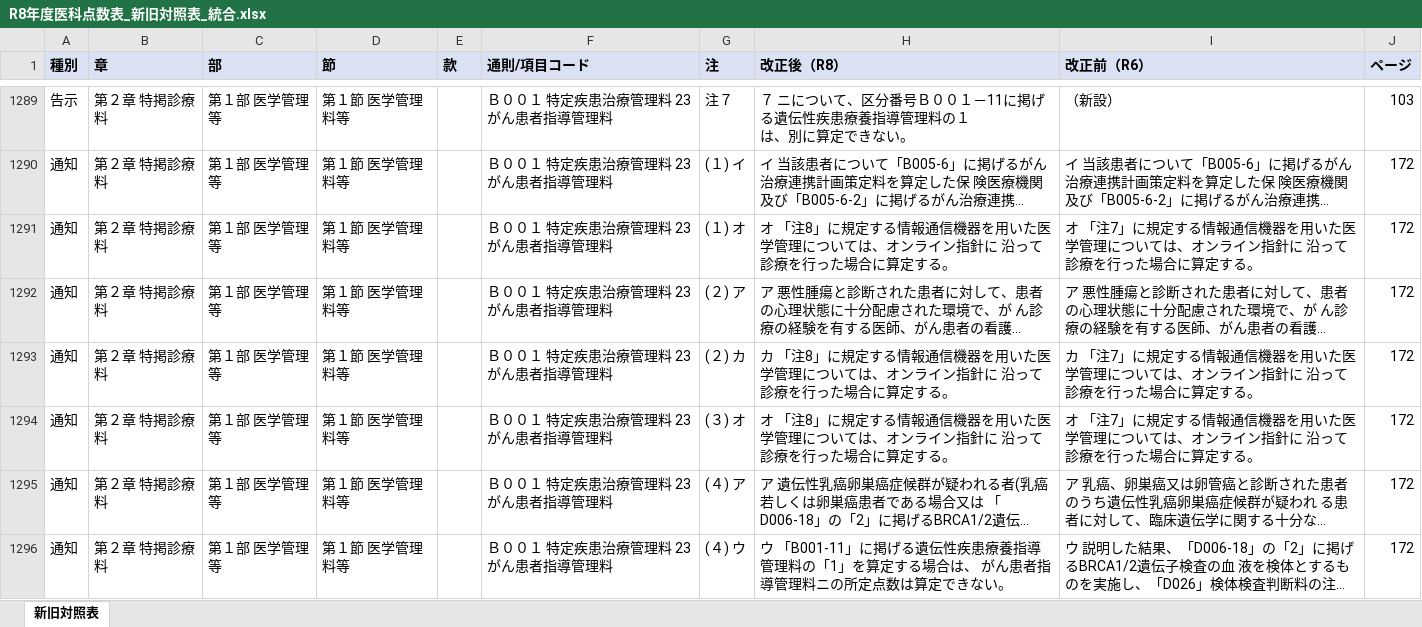
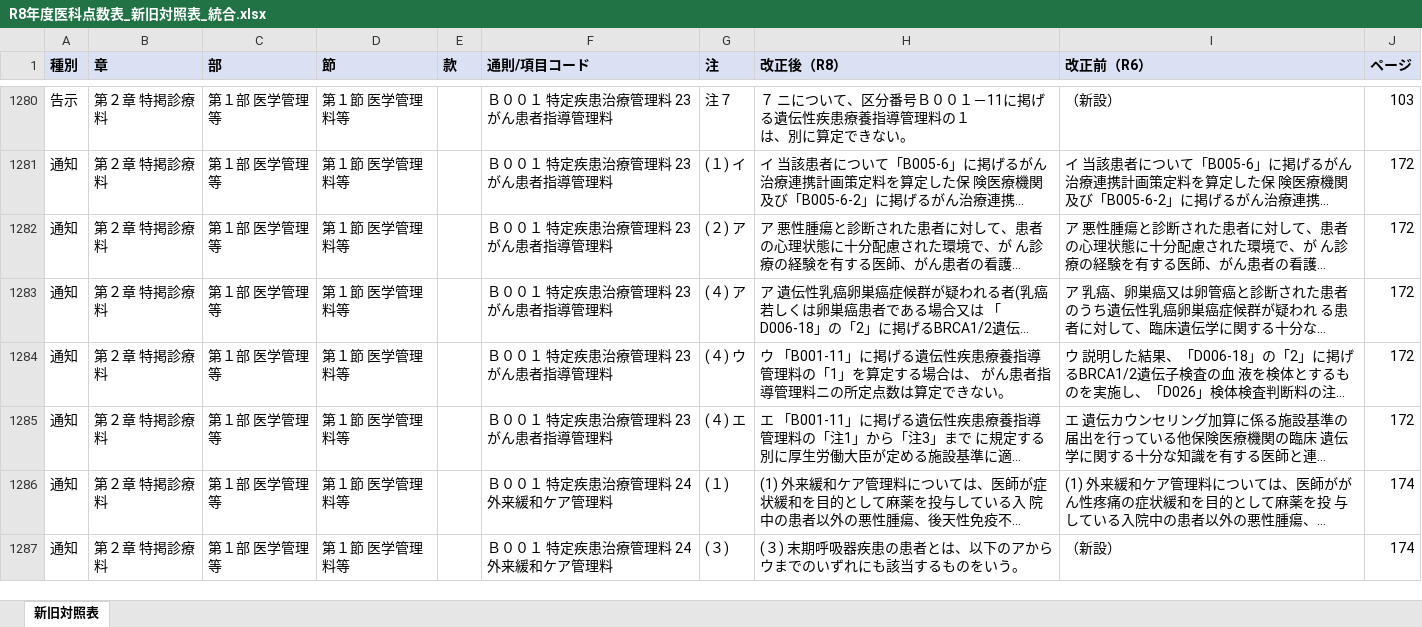
Before and after one commit to peirin1230-ship-it/R8.kaitei, an Excel workbook: 原文/output/R8年度医科点数表_新旧対照表_統合.xlsx, sheet 新旧対照表, drawn as a sheet; only a part is shown, gaps mark what is left out; the shorter side is filled out with more unchanged rows; long unchanged cells end in …; values as stored, in another font and other column widths than the file's, no borders; the diff covers the shown part only; the diff names each change by its address in the sheet, - before the commit and + after, or states it on an @@ line.

```diff
--- a/原文/output/R8年度医科点数表_新旧対照表_統合.xlsx (sheet 新旧対照表)
+++ b/原文/output/R8年度医科点数表_新旧対照表_統合.xlsx (sheet 新旧対照表)
-row 1291: 通知 | 第２章 特掲診療料 | 第１部 医学管理等 | 第１節 医学管理料等 |  | Ｂ００１ 特定疾患治療管理料 23 がん患者指導管理料 | (１) オ | オ 「注8」に規定する情報通信機器を用いた医学管理については、オンライン指針に 沿って診療を行った場合に算定する。 | オ 「注7」に規定する情報通信機器を用いた医学管理については、オンライン指針に 沿って診療を行った場合に算定する。 | 172
-row 1293: 通知 | 第２章 特掲診療料 | 第１部 医学管理等 | 第１節 医学管理料等 |  | Ｂ００１ 特定疾患治療管理料 23 がん患者指導管理料 | (２) カ | カ 「注8」に規定する情報通信機器を用いた医学管理については、オンライン指針に 沿って診療を行った場合に算定する。 | カ 「注7」に規定する情報通信機器を用いた医学管理については、オンライン指針に 沿って診療を行った場合に算定する。 | 172
-row 1294: 通知 | 第２章 特掲診療料 | 第１部 医学管理等 | 第１節 医学管理料等 |  | Ｂ００１ 特定疾患治療管理料 23 がん患者指導管理料 | (３) オ | オ 「注8」に規定する情報通信機器を用いた医学管理については、オンライン指針に 沿って診療を行った場合に算定する。 | オ 「注7」に規定する情報通信機器を用いた医学管理については、オンライン指針に 沿って診療を行った場合に算定する。 | 172
```
Also changed, not shown: 31 removed rows elsewhere in this sheet, R8年度診療報酬改定_新旧対照表.xlsx, 原文/output/R8年度医科点数表(告示)_新旧対照表.xlsx, 4 other files.
